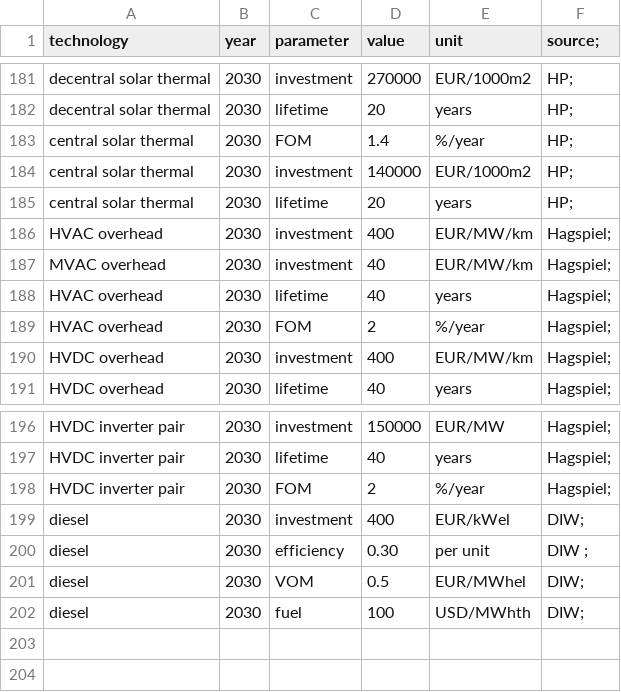
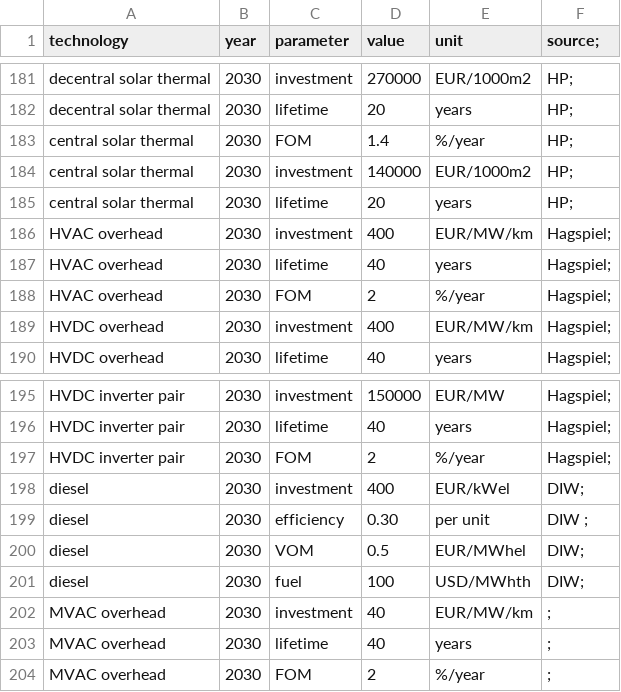
Before and after one commit to pypsa-meets-earth/pypsa-distribution, a CSV file: data/costs.csv, drawn as a sheet; only a part is shown, gaps mark what is left out.

```diff
--- a/data/costs.csv
+++ b/data/costs.csv
@@ -186,3 +186,2 @@ central solar thermal,2030,lifetime,20,years,HP;
 HVAC overhead,2030,investment,400,EUR/MW/km,Hagspiel;
-MVAC overhead,2030,investment,40,EUR/MW/km,Hagspiel;
 HVAC overhead,2030,lifetime,40,years,Hagspiel;
@@ -202 +201,4 @@ diesel,2030,VOM,0.5,EUR/MWhel,DIW;
 diesel,2030,fuel,100,USD/MWhth,DIW;
+MVAC overhead,2030,investment,40,EUR/MW/km, ;
+MVAC overhead,2030,lifetime,40,years, ;
+MVAC overhead,2030,FOM,2,%/year, ;
```
Also changed, not shown: 1 other file.
